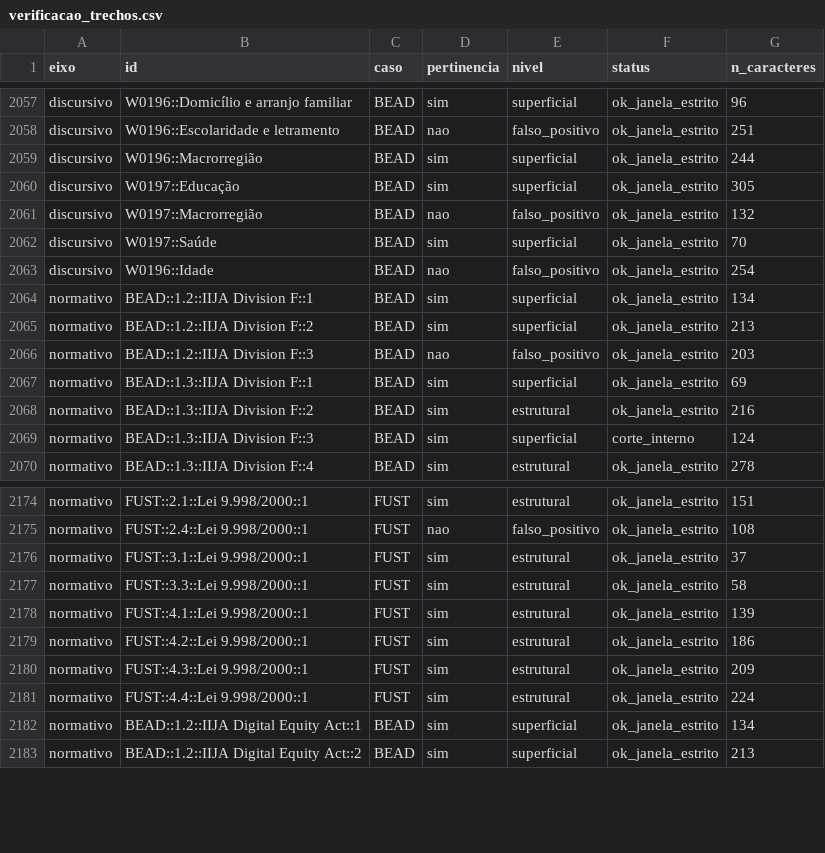
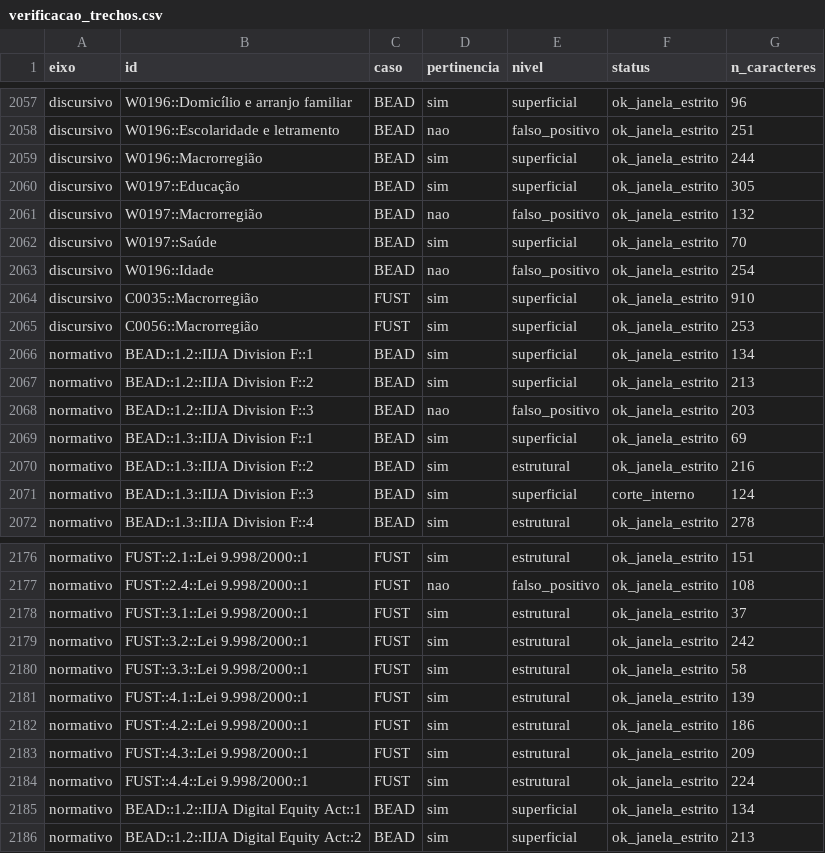
Before and after one commit to ruthgaudencio/tcc-fust-bead, a CSV file: coding/verificacao_trechos.csv, drawn as a sheet; only a part is shown, gaps mark what is left out.

```diff
--- a/coding/verificacao_trechos.csv
+++ b/coding/verificacao_trechos.csv
@@ -2063,2 +2063,4 @@ discursivo,W0197::Saúde,BEAD,sim,superficial,ok_janela_estrito,70
 discursivo,W0196::Idade,BEAD,nao,falso_positivo,ok_janela_estrito,254
+discursivo,C0035::Macrorregião,FUST,sim,superficial,ok_janela_estrito,910
+discursivo,C0056::Macrorregião,FUST,sim,superficial,ok_janela_estrito,253
 normativo,BEAD::1.2::IIJA Division F::1,BEAD,sim,superficial,ok_janela_estrito,134
@@ -2176,2 +2178,3 @@ normativo,FUST::2.4::Lei 9.998/2000::1,FUST,nao,falso_positivo,ok_janela_estrito
 normativo,FUST::3.1::Lei 9.998/2000::1,FUST,sim,estrutural,ok_janela_estrito,37
+normativo,FUST::3.2::Lei 9.998/2000::1,FUST,sim,estrutural,ok_janela_estrito,242
 normativo,FUST::3.3::Lei 9.998/2000::1,FUST,sim,estrutural,ok_janela_estrito,58
```
Also changed, not shown: coding/dispositivos_eixo_normativo.csv, coding/eixo_normativo_amplo.csv, 51 other files.
